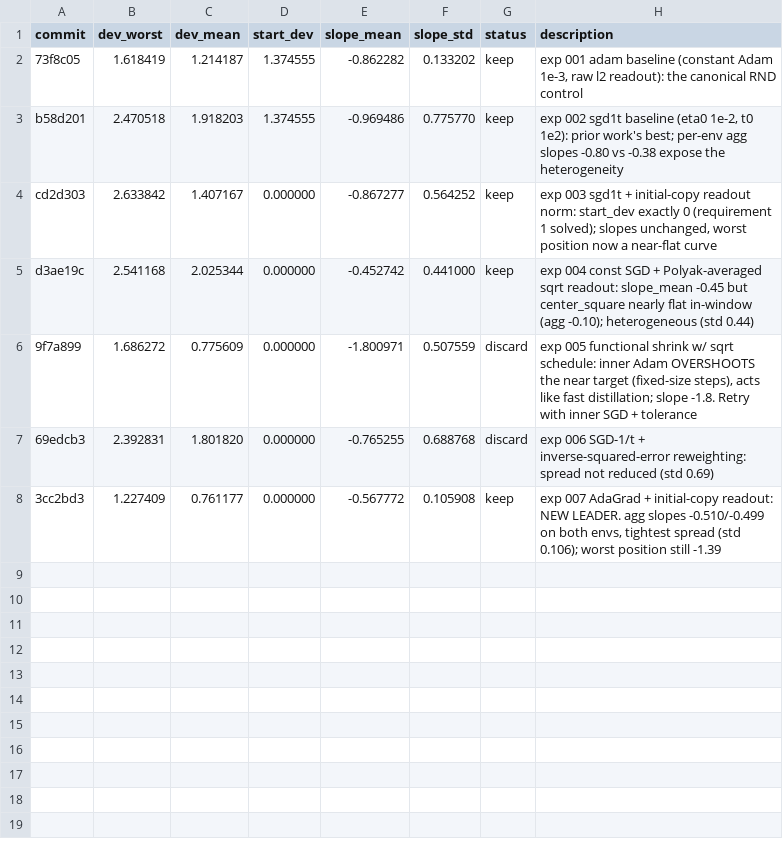
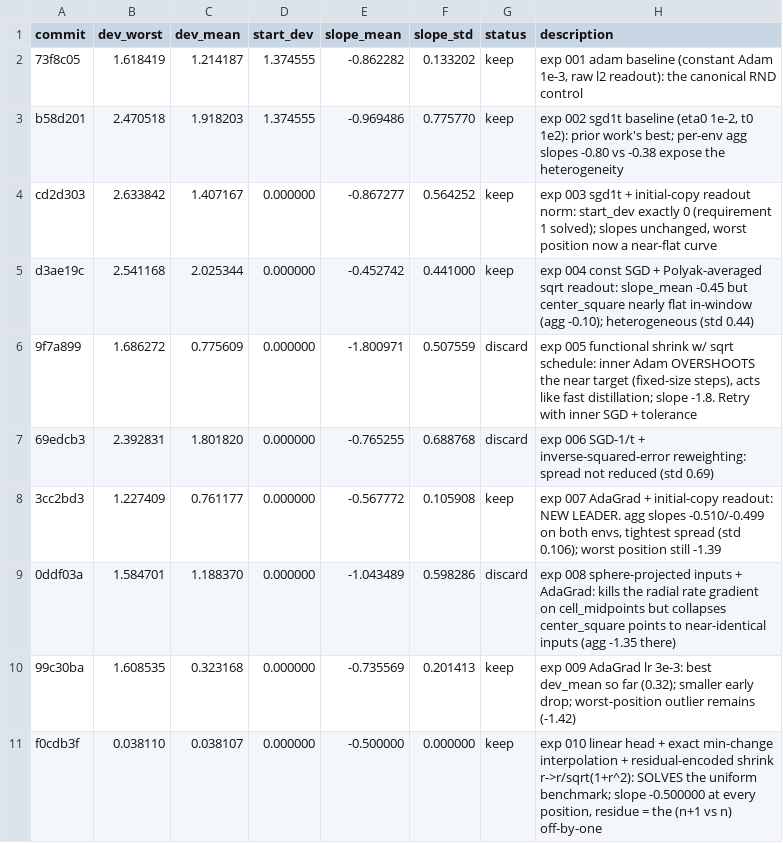
Before and after one commit to yuxinchen123/uncertainty_comparison_pointmaze, a TSV file: 11_decay_rate/results.tsv, drawn as a sheet.

```diff
--- a/11_decay_rate/results.tsv
+++ b/11_decay_rate/results.tsv
@@ -8 +8,4 @@ d3ae19c	2.541168	2.025344	0.000000	-0.452742	0.441000	keep	exp 004 const SGD + P
 3cc2bd3	1.227409	0.761177	0.000000	-0.567772	0.105908	keep	exp 007 AdaGrad + initial-copy readout: NEW LEADER. agg slopes -0.510/-0.499 on both envs, tightest spread (std 0.106); worst position still -1.39
+0ddf03a	1.584701	1.188370	0.000000	-1.043489	0.598286	discard	exp 008 sphere-projected inputs + AdaGrad: kills the radial rate gradient on cell_midpoints but collapses center_square points to near-identical inputs (agg -1.35 there)
+99c30ba	1.608535	0.323168	0.000000	-0.735569	0.201413	keep	exp 009 AdaGrad lr 3e-3: best dev_mean so far (0.32); smaller early drop; worst-position outlier remains (-1.42)
+f0cdb3f	0.038110	0.038107	0.000000	-0.500000	0.000000	keep	exp 010 linear head + exact min-change interpolation + residual-encoded shrink r->r/sqrt(1+r^2): SOLVES the uniform benchmark; slope -0.500000 at every position, residue = the (n+1 vs n) off-by-one
```
Also changed, not shown: 1 other file.
